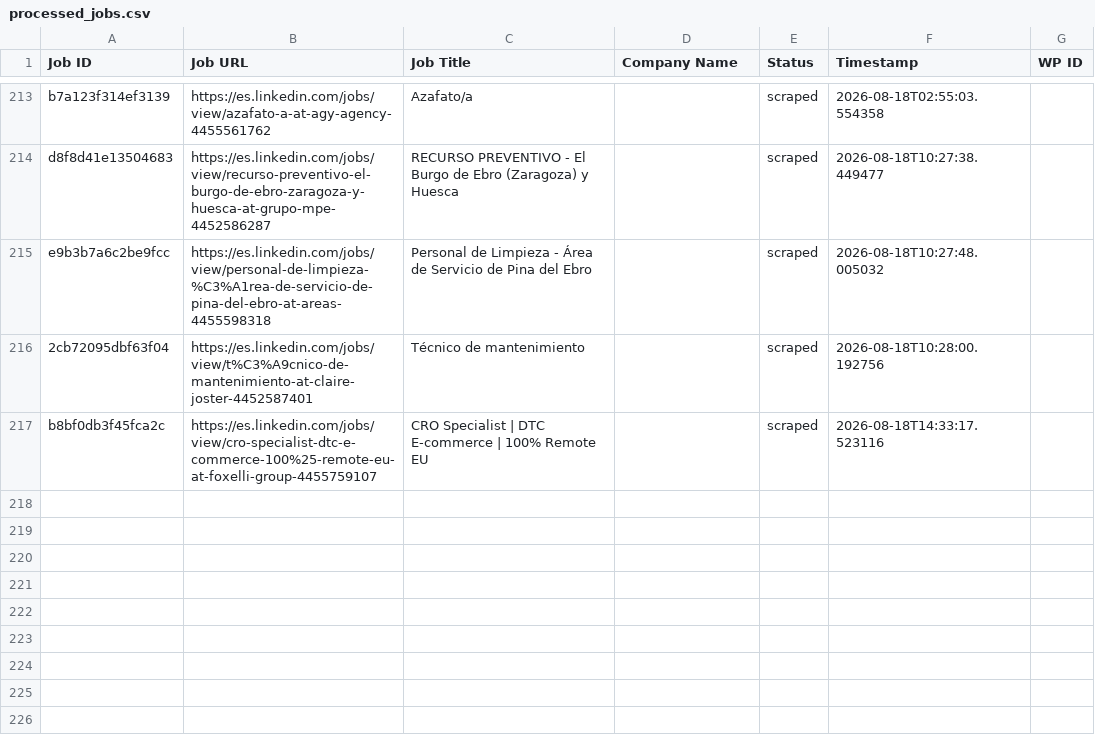
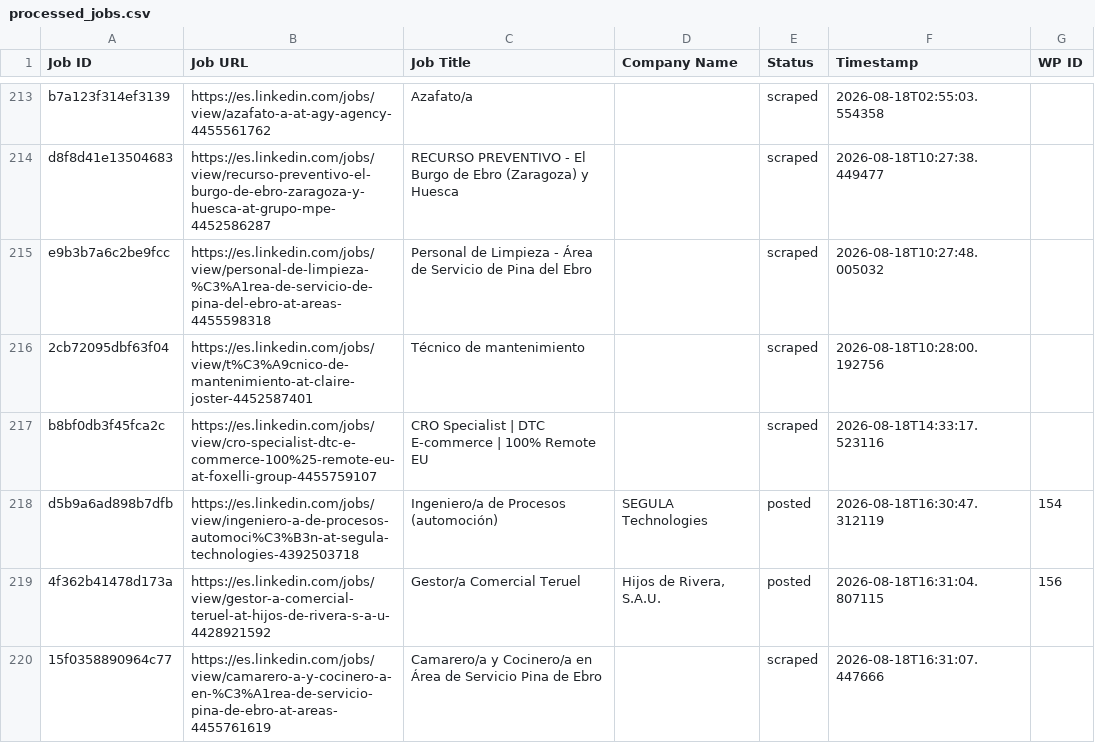
Before and after one commit to innovationinc2000/ad, a CSV file: processed_jobs.csv, drawn as a sheet; only a part is shown, gaps mark what is left out.

```diff
--- a/processed_jobs.csv
+++ b/processed_jobs.csv
@@ -218 +218,4 @@ e9b3b7a6c2be9fcc,https://es.linkedin.com/jobs/view/personal-de-limpieza-%C3%A1re
 b8bf0db3f45fca2c,https://es.linkedin.com/jobs/view/cro-specialist-dtc-e-commerce-100%25-remote-eu-at-foxelli-group-4455759107,CRO Specialist | DTC E-commerce | 100% Remote EU,,scraped,2026-08-18T14:33:17.523116,
+d5b9a6ad898b7dfb,https://es.linkedin.com/jobs/view/ingeniero-a-de-procesos-automoci%C3%B3n-at-segula-technologies-4392503718,Ingeniero/a de Procesos (automoción),SEGULA Technologies,posted,2026-08-18T16:30:47.312119,154
+4f362b41478d173a,https://es.linkedin.com/jobs/view/gestor-a-comercial-teruel-at-hijos-de-rivera-s-a-u-4428921592,Gestor/a Comercial Teruel,"Hijos de Rivera, S.A.U.",posted,2026-08-18T16:31:04.807115,156
+15f0358890964c77,https://es.linkedin.com/jobs/view/camarero-a-y-cocinero-a-en-%C3%A1rea-de-servicio-pina-de-ebro-at-areas-4455761619,Camarero/a y Cocinero/a en Área de Servicio Pina de Ebro,,scraped,2026-08-18T16:31:07.447666,
```
